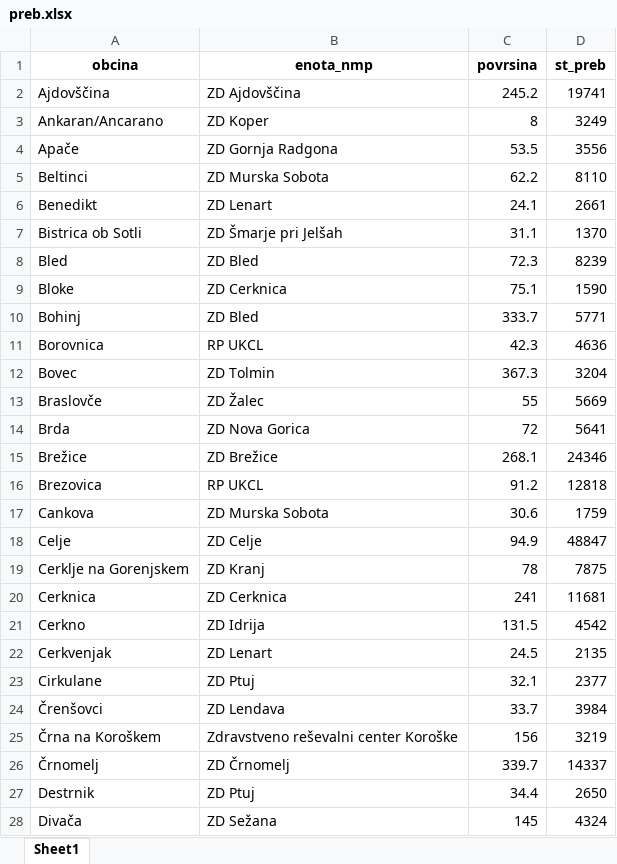
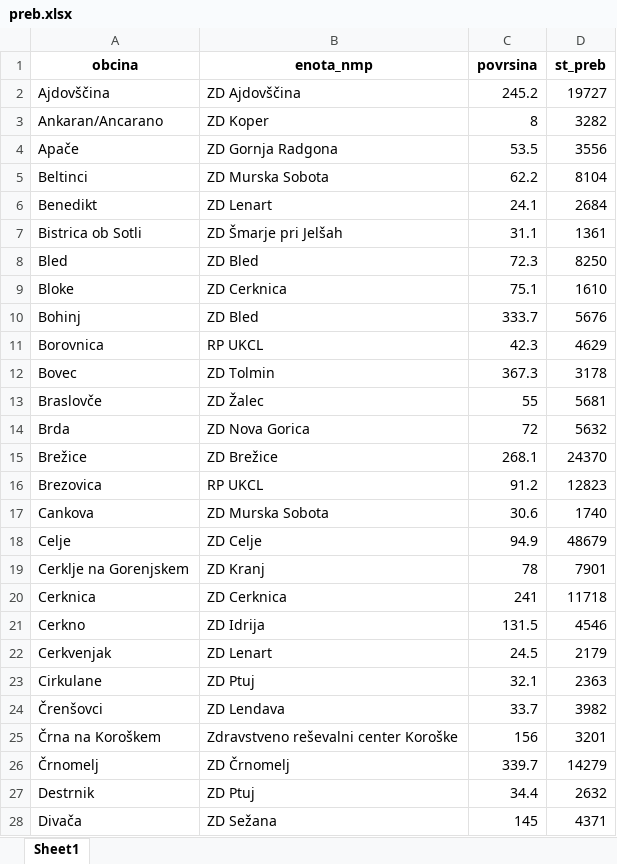
Before and after one commit to SterArcher/OHCA-registry-Slovenia, an Excel workbook: data/population/preb.xlsx, sheet Sheet1, drawn as a sheet; only a part is shown; values as stored, in another font and other column widths than the file's, no borders; the diff covers the shown part only; the diff names each change by its address in the sheet, - before the commit and + after, or states it on an @@ line.

```diff
--- a/data/population/preb.xlsx (sheet Sheet1)
+++ b/data/population/preb.xlsx (sheet Sheet1)
-D2 (st_preb): 19741
+D2 (st_preb): 19727
-D3 (st_preb): 3249
+D3 (st_preb): 3282
-D5 (st_preb): 8110
+D5 (st_preb): 8104
-D6 (st_preb): 2661
+D6 (st_preb): 2684
-D7 (st_preb): 1370
+D7 (st_preb): 1361
-D8 (st_preb): 8239
+D8 (st_preb): 8250
-D9 (st_preb): 1590
+D9 (st_preb): 1610
-D10 (st_preb): 5771
+D10 (st_preb): 5676
-D11 (st_preb): 4636
+D11 (st_preb): 4629
-D12 (st_preb): 3204
+D12 (st_preb): 3178
-D13 (st_preb): 5669
+D13 (st_preb): 5681
-D14 (st_preb): 5641
+D14 (st_preb): 5632
-D15 (st_preb): 24346
+D15 (st_preb): 24370
-D16 (st_preb): 12818
+D16 (st_preb): 12823
-D17 (st_preb): 1759
+D17 (st_preb): 1740
-D18 (st_preb): 48847
+D18 (st_preb): 48679
-D19 (st_preb): 7875
+D19 (st_preb): 7901
-D20 (st_preb): 11681
+D20 (st_preb): 11718
-D21 (st_preb): 4542
+D21 (st_preb): 4546
-D22 (st_preb): 2135
+D22 (st_preb): 2179
-D23 (st_preb): 2377
+D23 (st_preb): 2363
-D24 (st_preb): 3984
+D24 (st_preb): 3982
-D25 (st_preb): 3219
+D25 (st_preb): 3201
-D26 (st_preb): 14337
+D26 (st_preb): 14279
-D27 (st_preb): 2650
+D27 (st_preb): 2632
-D28 (st_preb): 4324
+D28 (st_preb): 4371
```
Also changed, not shown: 186 edited cells elsewhere in this sheet, data/population/enote_nmp.xlsx, 2 other files.
